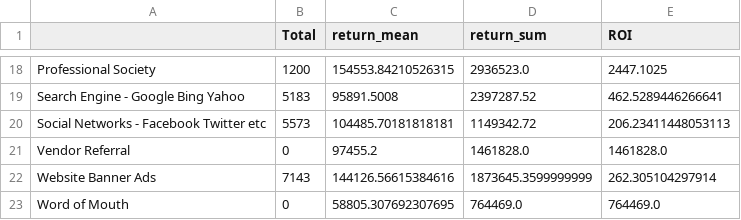
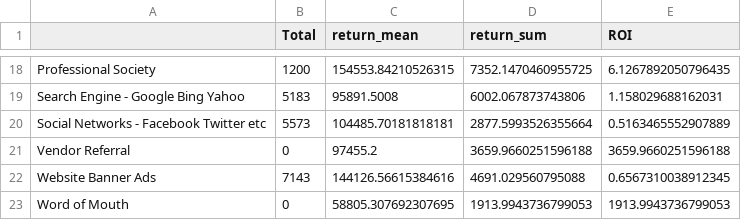
Before and after one commit to parkjan4/DSIP, a CSV file: ROI.csv, drawn as a sheet; only a part is shown, gaps mark what is left out; the diff covers the shown part only; the diff names each change by its address in the sheet, - before the commit and + after, or states it on an @@ line.

```diff
--- a/ROI.csv
+++ b/ROI.csv
-D18 (return_sum): 2936523.0
+D18 (return_sum): 7352.1470460955725
-E18 (ROI): 2447.1025
+E18 (ROI): 6.1267892050796435
-D19 (return_sum): 2397287.52
+D19 (return_sum): 6002.067873743806
-E19 (ROI): 462.5289446266641
+E19 (ROI): 1.158029688162031
-D20 (return_sum): 1149342.72
+D20 (return_sum): 2877.5993526355664
-E20 (ROI): 206.23411448053113
+E20 (ROI): 0.5163465552907889
-D21 (return_sum): 1461828.0
+D21 (return_sum): 3659.9660251596188
-E21 (ROI): 1461828.0
+E21 (ROI): 3659.9660251596188
-D22 (return_sum): 1873645.3599999999
+D22 (return_sum): 4691.029560795088
-E22 (ROI): 262.305104297914
+E22 (ROI): 0.6567310038912345
-D23 (return_sum): 764469.0
+D23 (return_sum): 1913.9943736799053
-E23 (ROI): 764469.0
+E23 (ROI): 1913.9943736799053
```
Also changed, not shown: 32 edited cells elsewhere in this file, Project/pay.csv, 2 other files.
